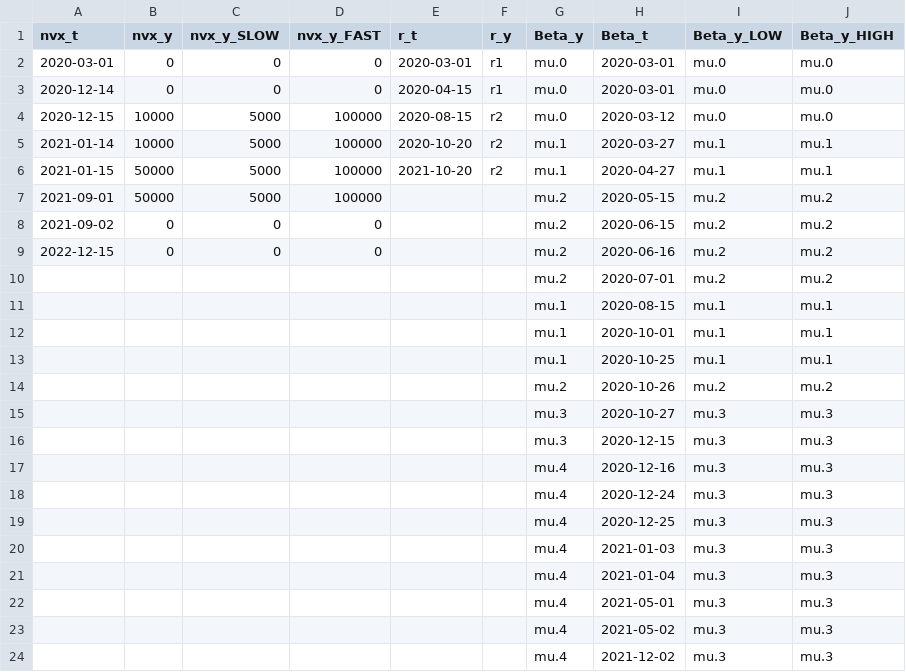
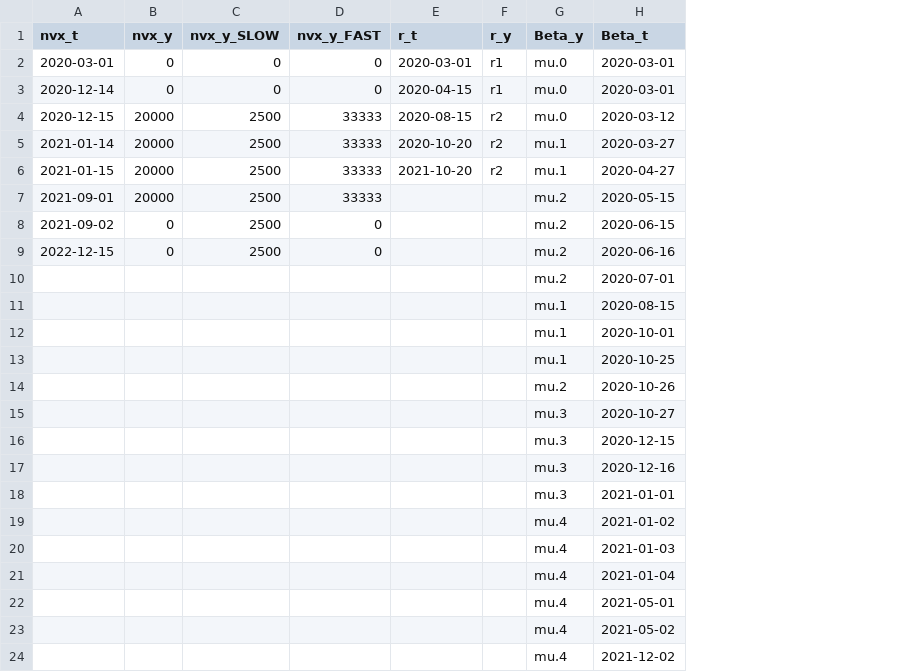
Before and after one commit to juliachenc/covid19, a CSV file: data/fn_t_readin.csv, drawn as a sheet; removed rows and columns are numbered as before the commit, all else as after; the diff names each change by its address in the sheet, - before the commit and + after, or states it on an @@ line.

```diff
--- a/data/fn_t_readin.csv
+++ b/data/fn_t_readin.csv
-column I (Beta_y_LOW), rows 2-17: mu.0 | mu.0 | mu.0 | mu.1 | mu.1 | mu.2 | mu.2 | mu.2 | mu.2 | mu.1 | mu.1 | mu.1 | mu.2 | mu.3 | mu.3 | mu.3; rows 19-24: all mu.3
-column J (Beta_y_HIGH), rows 2-17: mu.0 | mu.0 | mu.0 | mu.1 | mu.1 | mu.2 | mu.2 | mu.2 | mu.2 | mu.1 | mu.1 | mu.1 | mu.2 | mu.3 | mu.3 | mu.3; rows 19-24: all mu.3
-B4:B5 (nvx_y): 10000
+B4:B5 (nvx_y): 20000
-C4:C7 (nvx_y_SLOW): 5000
+C4:C7 (nvx_y_SLOW): 2500
-D4:D7 (nvx_y_FAST): 100000
+D4:D7 (nvx_y_FAST): 33333
-B6:B7 (nvx_y): 50000
+B6:B7 (nvx_y): 20000
-C8:C9 (nvx_y_SLOW): 0
+C8:C9 (nvx_y_SLOW): 2500
-G17 (Beta_y): mu.4
+G17 (Beta_y): mu.3
-row 18:  |  |  |  |  |  | mu.4 | 2020-12-24 | mu.3 | mu.3
+row 18:  |  |  |  |  |  | mu.3 | 2021-01-01
-H19 (Beta_t): 2020-12-25
+H19 (Beta_t): 2021-01-02
```
Also changed, not shown: 22 other files.
